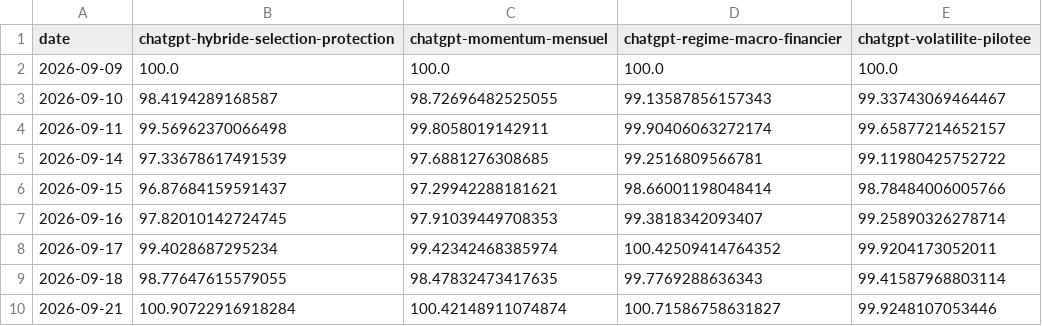
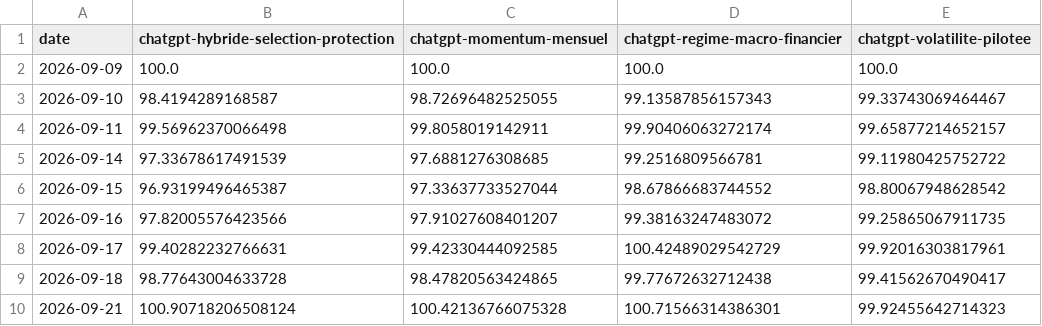
Before and after one commit to OPCooaching/assurance-vie-data, a CSV file: data/chatgpt/performance.csv, drawn as a sheet.

```diff
--- a/data/chatgpt/performance.csv
+++ b/data/chatgpt/performance.csv
@@ -5,6 +5,6 @@ date,chatgpt-hybride-selection-protection,chatgpt-momentum-mensuel,chatgpt-regim
 2026-09-14,97.33678617491539,97.6881276308685,99.2516809566781,99.11980425752722
-2026-09-15,96.87684159591437,97.29942288181621,98.66001198048414,98.78484006005766
-2026-09-16,97.82010142724745,97.91039449708353,99.3818342093407,99.25890326278714
-2026-09-17,99.4028687295234,99.42342468385974,100.42509414764352,99.9204173052011
-2026-09-18,98.77647615579055,98.47832473417635,99.7769288636343,99.41587968803114
-2026-09-21,100.90722916918284,100.42148911074874,100.71586758631827,99.9248107053446
+2026-09-15,96.93199496465387,97.33637733527044,98.67866683744552,98.80067948628542
+2026-09-16,97.82005576423566,97.91027608401207,99.38163247483072,99.25865067911735
+2026-09-17,99.40282232766631,99.42330444092585,100.42489029542729,99.92016303817961
+2026-09-18,98.77643004633728,98.47820563424865,99.77672632712438,99.41562670490417
+2026-09-21,100.90718206508124,100.42136766075328,100.71566314386301,99.92455642714323
```
Also changed, not shown: config/symbol_map.csv, data/academic/performance.csv, 10 other files.
